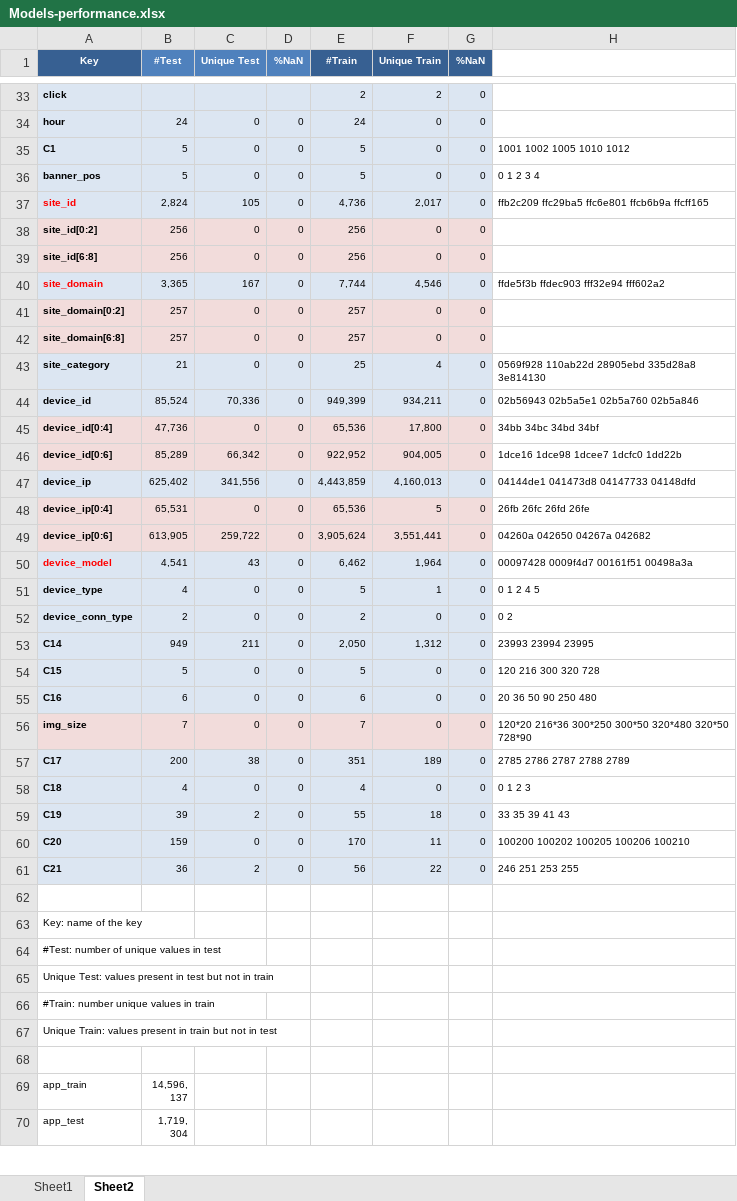
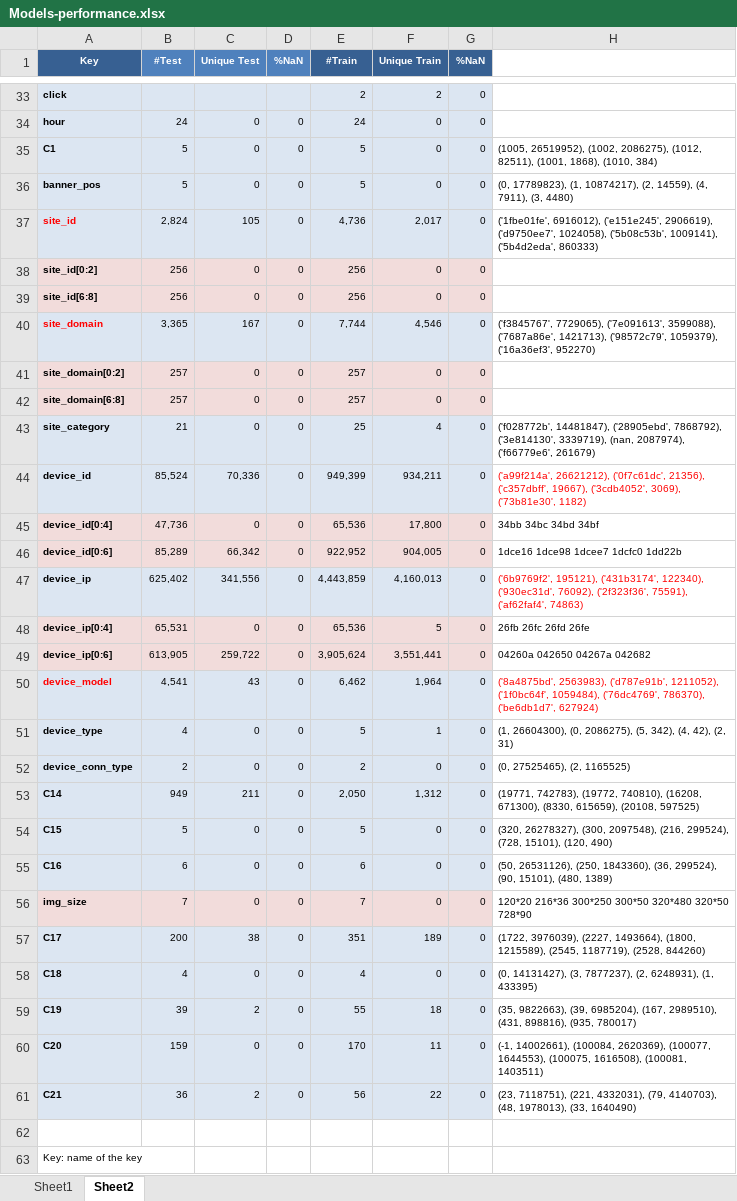
Before and after one commit to ivanliu1989/AVAZU-CTR-Prediction, an Excel workbook: Models-performance.xlsx, sheet Sheet2, drawn as a sheet; only a part is shown, gaps mark what is left out; the shorter side is filled out with more unchanged rows; values as stored, in another font and other column widths than the file's, no borders; the diff names each change by its address in the sheet, - before the commit and + after, or states it on an @@ line.

```diff
--- a/Models-performance.xlsx (sheet Sheet2)
+++ b/Models-performance.xlsx (sheet Sheet2)
-H35: 1001 1002 1005 1010 1012
+H35: (1005, 26519952), (1002, 2086275), (1012, 82511), (1001, 1868), (1010, 384)
-H36: 0 1 2 3 4
+H36: (0, 17789823), (1, 10874217), (2, 14559), (4, 7911), (3, 4480)
-H37: ffb2c209 ffc29ba5 ffc6e801 ffcb6b9a ffcff165
+H37: ('1fbe01fe', 6916012), ('e151e245', 2906619), ('d9750ee7', 1024058), ('5b08c53b', 1009141), ('5b4d2eda', 860333)
-H40: ffde5f3b ffdec903 fff32e94 fff602a2
+H40: ('f3845767', 7729065), ('7e091613', 3599088), ('7687a86e', 1421713), ('98572c79', 1059379), ('16a36ef3', 952270)
-H43: 0569f928 110ab22d 28905ebd 335d28a8 3e814130
+H43: ('f028772b', 14481847), ('28905ebd', 7868792), ('3e814130', 3339719), (nan, 2087974), ('f66779e6', 261679)
-H44: 02b56943 02b5a5e1 02b5a760 02b5a846
+H44: ('a99f214a', 26621212), ('0f7c61dc', 21356), ('c357dbff', 19667), ('3cdb4052', 3069), ('73b81e30', 1182)
-H44 text colour: black
+H44 text colour: #FF0000
-H47: 04144de1 041473d8 04147733 04148dfd
+H47: ('6b9769f2', 195121), ('431b3174', 122340), ('930ec31d', 76092), ('2f323f36', 75591), ('af62faf4', 74863)
-H47 text colour: black
+H47 text colour: #FF0000
-H50: 00097428 0009f4d7 00161f51 00498a3a
+H50: ('8a4875bd', 2563983), ('d787e91b', 1211052), ('1f0bc64f', 1059484), ('76dc4769', 786370), ('be6db1d7', 627924)
-H50 text colour: black
+H50 text colour: #FF0000
-H51: 0 1 2 4 5
+H51: (1, 26604300), (0, 2086275), (5, 342), (4, 42), (2, 31)
-H52: 0 2
+H52: (0, 27525465), (2, 1165525)
-H53: 23993 23994 23995
+H53: (19771, 742783), (19772, 740810), (16208, 671300), (8330, 615659), (20108, 597525)
-H54: 120 216 300 320 728
+H54: (320, 26278327), (300, 2097548), (216, 299524), (728, 15101), (120, 490)
-H55: 20 36 50 90 250 480
+H55: (50, 26531126), (250, 1843360), (36, 299524), (90, 15101), (480, 1389)
-H57: 2785 2786 2787 2788 2789
+H57: (1722, 3976039), (2227, 1493664), (1800, 1215589), (2545, 1187719), (2528, 844260)
-H58: 0 1 2 3
+H58: (0, 14131427), (3, 7877237), (2, 6248931), (1, 433395)
-H59: 33 35 39 41 43
+H59: (35, 9822663), (39, 6985204), (167, 2989510), (431, 898816), (935, 780017)
-H60: 100200 100202 100205 100206 100210
+H60: (-1, 14002661), (100084, 2620369), (100077, 1644553), (100075, 1616508), (100081, 1403511)
-H61: 246 251 253 255
+H61: (23, 7118751), (221, 4332031), (79, 4140703), (48, 1978013), (33, 1640490)
```
Also changed, not shown: 2 other files.
